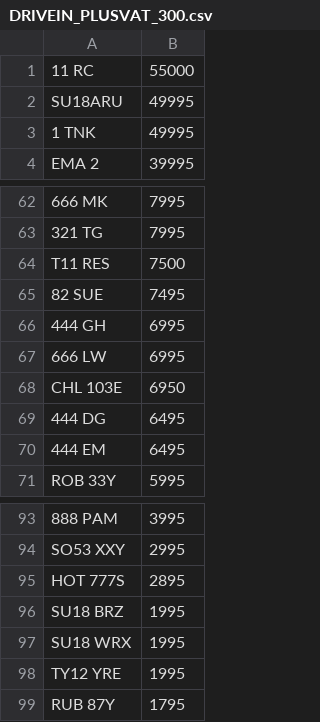
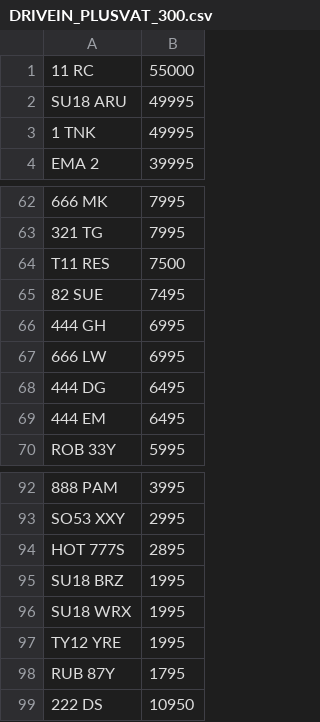
Before and after one commit to martinsumner/simplyreg, a CSV file: csv/DRIVEIN_PLUSVAT_300.csv, drawn as a sheet; only a part is shown, gaps mark what is left out.

```diff
--- a/csv/DRIVEIN_PLUSVAT_300.csv
+++ b/csv/DRIVEIN_PLUSVAT_300.csv
@@ -1,3 +1,3 @@
 11 RC,55000
-SU18ARU,49995
+SU18 ARU,49995
 1 TNK,49995
@@ -67,3 +67,2 @@ T11 RES,7500
 666 LW,6995
-CHL 103E,6950
 444 DG,6495
@@ -99 +98,2 @@ TY12 YRE,1995
 RUB 87Y,1795
+222 DS,10950
```
Also changed, not shown: csv/CARREG_PLUSVAT_500.csv, csv/INSIGNIA_PLUSVAT_500.csv, 1 other file.
